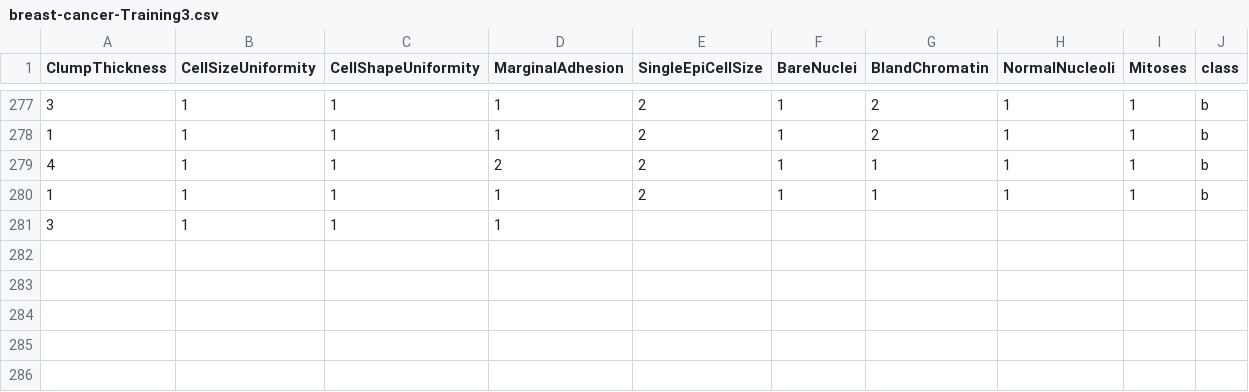
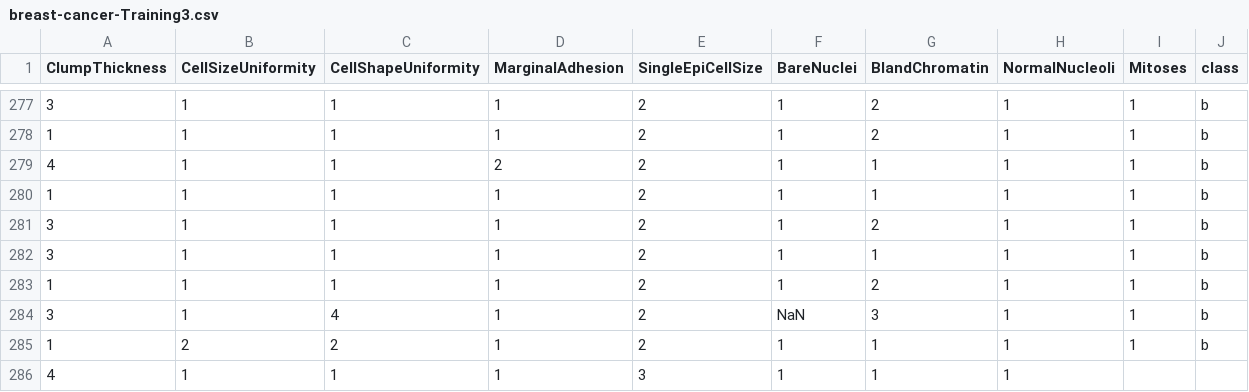
Before and after one commit to FatioSE/Kernel-PCA-DR, a CSV file: datasets/breast-cancer/breast-cancer-Training3.csv, drawn as a sheet; only a part is shown, gaps mark what is left out.

Commit message:
0.2.9

```diff
--- a/datasets/breast-cancer/breast-cancer-Training3.csv
+++ b/datasets/breast-cancer/breast-cancer-Training3.csv
@@ -280,2 +280,7 @@ ClumpThickness,CellSizeUniformity,CellShapeUniformity,MarginalAdhesion,SingleEpi
 1,1,1,1,2,1,1,1,1,b
-3,1,1,1
+3,1,1,1,2,1,2,1,1,b
+3,1,1,1,2,1,1,1,1,b
+1,1,1,1,2,1,2,1,1,b
+3,1,4,1,2,NaN,3,1,1,b
+1,2,2,1,2,1,1,1,1,b
+4,1,1,1,3,1,1,1,
```
